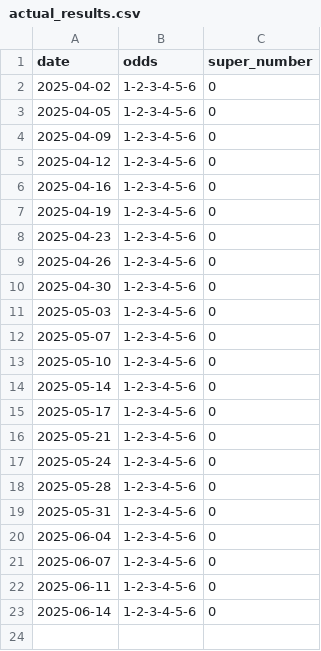
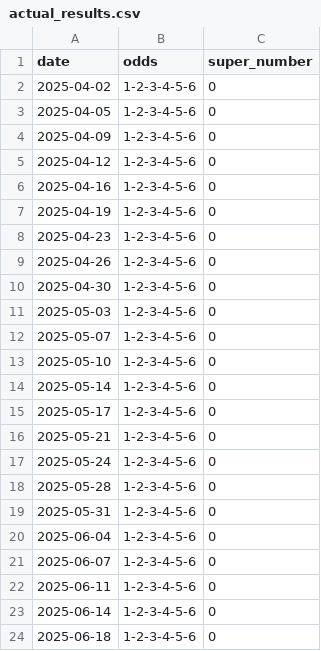
Before and after one commit to and86rey/lotto-experiment, a CSV file: actual_results.csv, drawn as a sheet; the diff names each change by its address in the sheet, - before the commit and + after, or states it on an @@ line.

```diff
--- a/actual_results.csv
+++ b/actual_results.csv
+row 24: 2025-06-18 | 1-2-3-4-5-6 | 0
```
